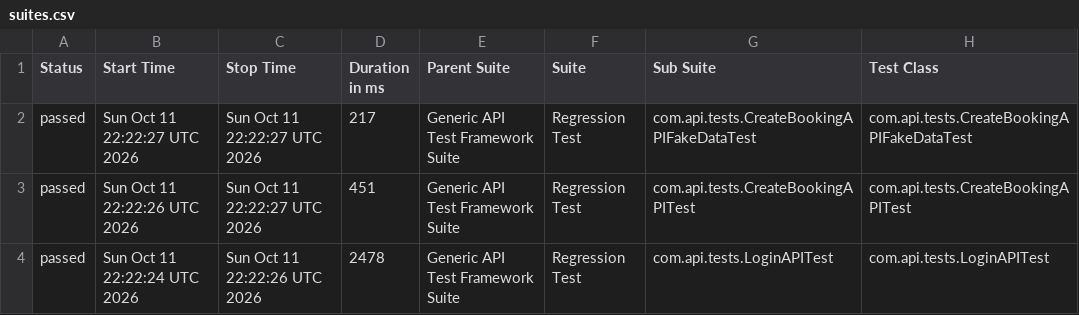
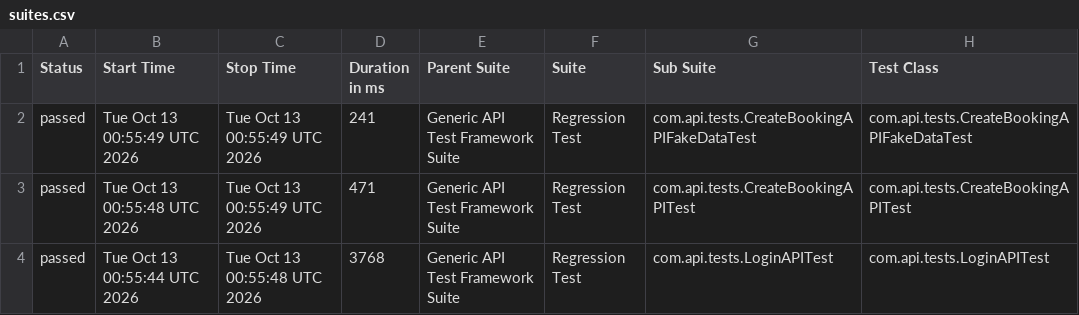
Before and after one commit to bishnu-das1191/generic-api-test-framework, a CSV file: data/suites.csv, drawn as a sheet; only a part is shown; the diff names each change by its address in the sheet, - before the commit and + after, or states it on an @@ line.

```diff
--- a/data/suites.csv
+++ b/data/suites.csv
-B2 (Start Time): Sun Oct 11 22:22:27 UTC 2026
+B2 (Start Time): Tue Oct 13 00:55:49 UTC 2026
-C2:C3 (Stop Time): Sun Oct 11 22:22:27 UTC 2026
+C2:C3 (Stop Time): Tue Oct 13 00:55:49 UTC 2026
-D2 (Duration in ms): 217
+D2 (Duration in ms): 241
-B3 (Start Time): Sun Oct 11 22:22:26 UTC 2026
+B3 (Start Time): Tue Oct 13 00:55:48 UTC 2026
-D3 (Duration in ms): 451
+D3 (Duration in ms): 471
-B4 (Start Time): Sun Oct 11 22:22:24 UTC 2026
+B4 (Start Time): Tue Oct 13 00:55:44 UTC 2026
-C4 (Stop Time): Sun Oct 11 22:22:26 UTC 2026
+C4 (Stop Time): Tue Oct 13 00:55:48 UTC 2026
-D4 (Duration in ms): 2478
+D4 (Duration in ms): 3768
```
Also changed, not shown: 29 other files.
